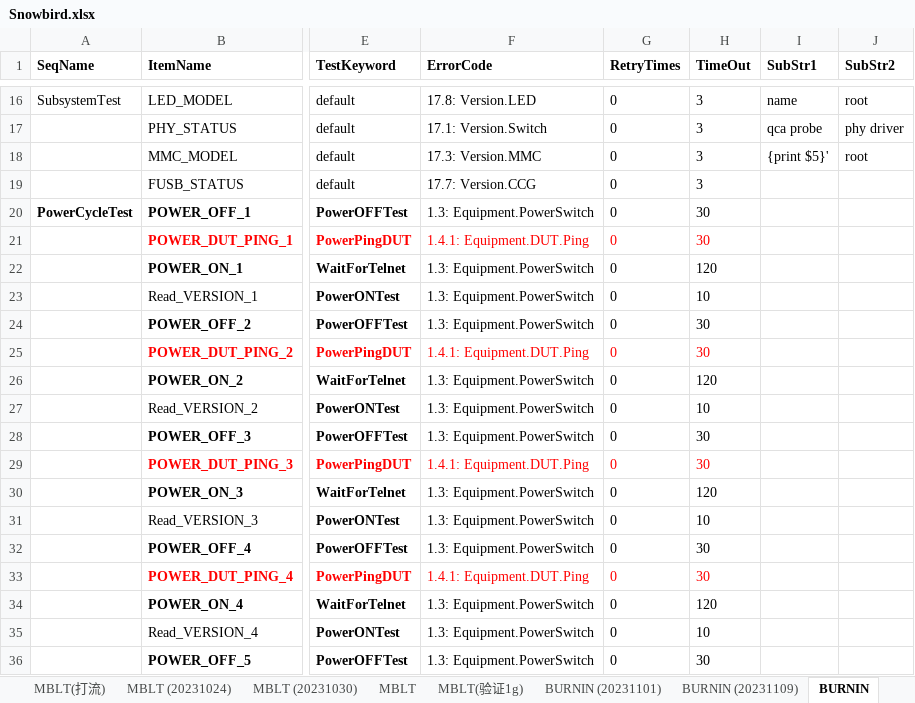
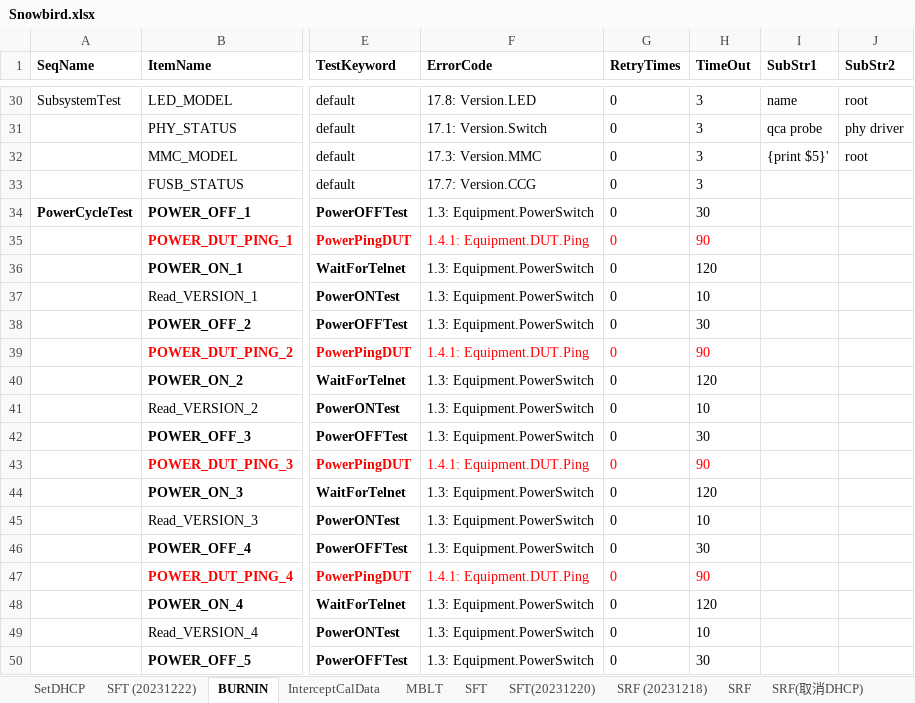
Before and after one commit to JerryXu008/snowbird, an Excel workbook: AutoTestSystem/Config/Snowbird.xlsx, sheet BURNIN, drawn as a sheet; only a part is shown, gaps mark what is left out; values as stored, in another font and other column widths than the file's, no borders; addresses are those after the commit; the diff covers the shown part only; the diff names each change by its address in the sheet, - before the commit and + after, or states it on an @@ line.

```diff
--- a/AutoTestSystem/Config/Snowbird.xlsx (sheet BURNIN)
+++ b/AutoTestSystem/Config/Snowbird.xlsx (sheet BURNIN)
+sheet tab: SFT (20231222)
+sheet tab: InterceptCalData
+sheet tab: SFT(20231220)
+sheet tab: SRF (20231218)
+sheet tab: SRF(取消DHCP)
@@ sheet tab order changed: SetDHCP | SFT (20231222) | BURNIN | InterceptCalData | MBLT | SFT | SFT(20231220) | SRF (20231218) | SRF | SRF(取消DHCP) @@
-H35 (TimeOut): 30
+H35 (TimeOut): 90
-H39 (TimeOut): 30
+H39 (TimeOut): 90
-H43 (TimeOut): 30
+H43 (TimeOut): 90
-H47 (TimeOut): 30
+H47 (TimeOut): 90
```
Also changed, not shown: 14 added rows, 112 removed rows, 58 edited cells and cell formats elsewhere in this sheet, sheet SFT, sheet SRF, sheet BURNIN(WPS), sheet MBFT, sheet MBLT, other sheet tabs, 27 other files.
